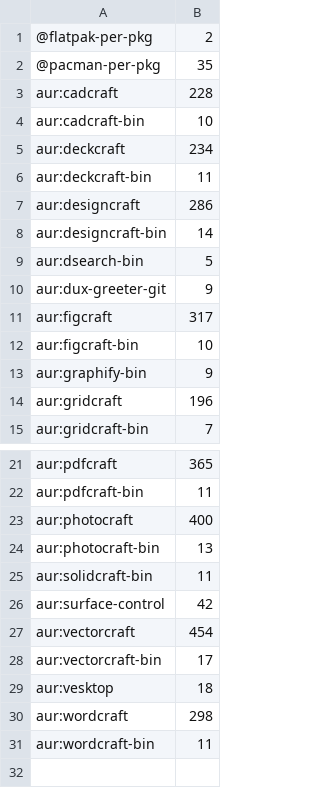
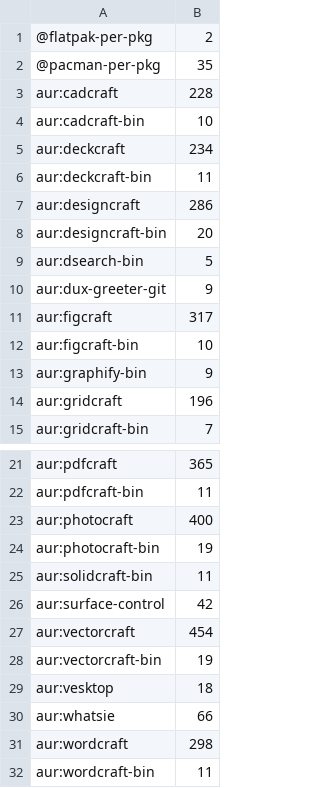
Before and after one commit to Viridjan/dots, a TSV file: build-times.tsv, drawn as a sheet; only a part is shown, gaps mark what is left out.

```diff
--- a/build-times.tsv
+++ b/build-times.tsv
@@ -7,3 +7,3 @@ aur:deckcraft-bin	11
 aur:designcraft	286
-aur:designcraft-bin	14
+aur:designcraft-bin	20
 aur:dsearch-bin	5
@@ -23,3 +23,3 @@ aur:pdfcraft-bin	11
 aur:photocraft	400
-aur:photocraft-bin	13
+aur:photocraft-bin	19
 aur:solidcraft-bin	11
@@ -27,4 +27,5 @@ aur:surface-control	42
 aur:vectorcraft	454
-aur:vectorcraft-bin	17
+aur:vectorcraft-bin	19
 aur:vesktop	18
+aur:whatsie	66
 aur:wordcraft	298
```
Also changed, not shown: 1 other file.
